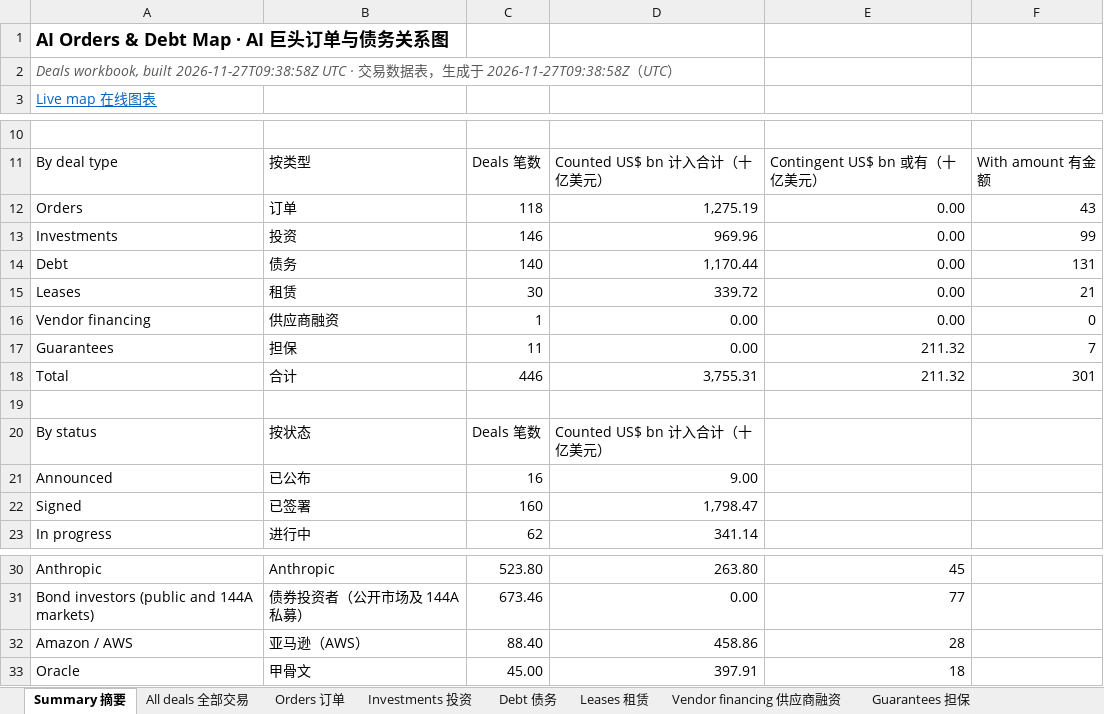
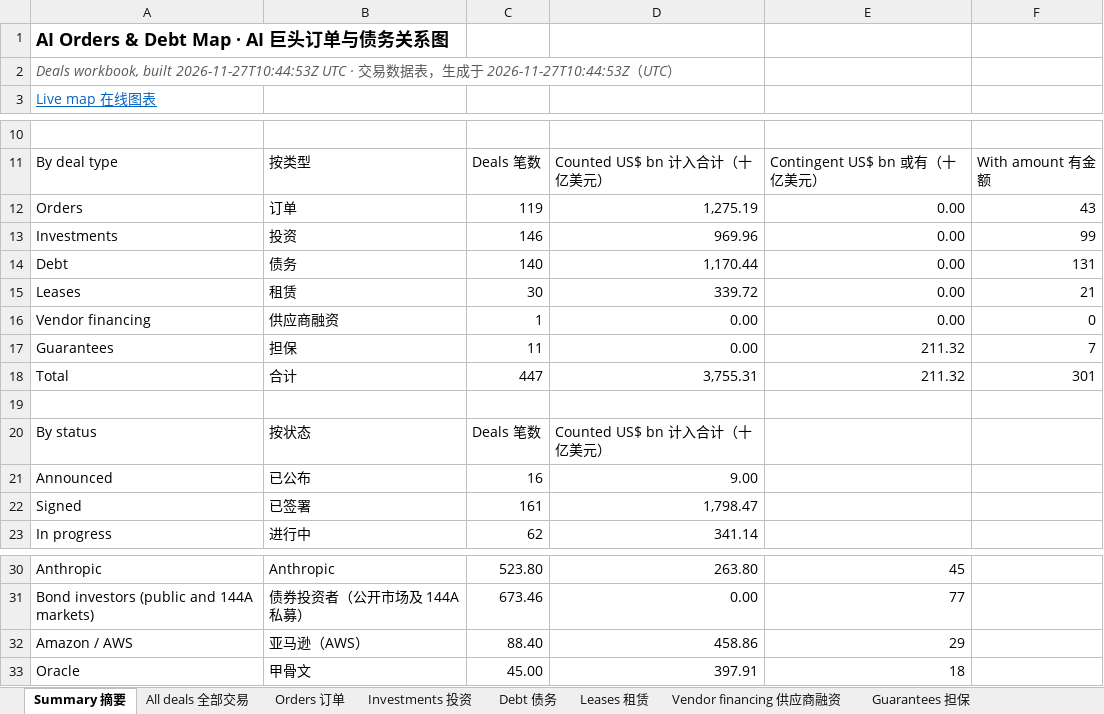
Before and after one commit to heyneww/GL-AI-live, an Excel workbook: data/v1/deals.xlsx, sheet Summary 摘要, drawn as a sheet; only a part is shown, gaps mark what is left out; values as stored, in another font and other column widths than the file's, no borders; the diff names each change by its address in the sheet, - before the commit and + after, or states it on an @@ line.

```diff
--- a/data/v1/deals.xlsx (sheet Summary 摘要)
+++ b/data/v1/deals.xlsx (sheet Summary 摘要)
-A2: …workbook, built 2026-11-27T09:38:58Z UTC · 交易数据表，生成于 2026-11-27T09:38:58Z（UTC…
+A2: …workbook, built 2026-11-27T10:44:53Z UTC · 交易数据表，生成于 2026-11-27T10:44:53Z（UTC…
-C12: 118
+C12: 119
-C18: 446
+C18: 447
-C22: 160
+C22: 161
-E32: 28
+E32: 29
```
Also changed, not shown: sheet Orders 订单, sheet All deals 全部交易, sheet Companies 公司, 14 other files.
